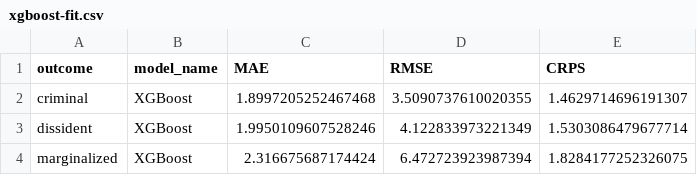
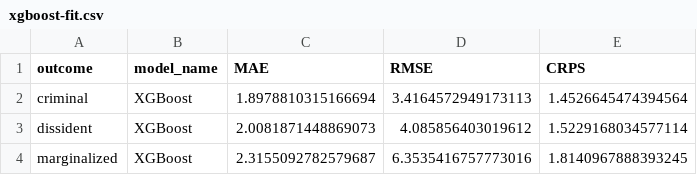
Before and after one commit to andybega/isa-2018, a CSV file: output/xgboost-fit.csv, drawn as a sheet.

Commit message:
add acd internal confl to xgboost results

```diff
--- a/output/xgboost-fit.csv
+++ b/output/xgboost-fit.csv
@@ -1,4 +1,4 @@
 outcome,model_name,MAE,RMSE,CRPS
-criminal,XGBoost,1.8997205252467468,3.5090737610020355,1.4629714696191307
-dissident,XGBoost,1.9950109607528246,4.122833973221349,1.5303086479677714
-marginalized,XGBoost,2.316675687174424,6.472723923987394,1.8284177252326075
+criminal,XGBoost,1.8978810315166694,3.4164572949173113,1.4526645474394564
+dissident,XGBoost,2.0081871448869073,4.085856403019612,1.5229168034577114
+marginalized,XGBoost,2.3155092782579687,6.3535416757773016,1.8140967888393245
```
Also changed, not shown: 8 other files.
